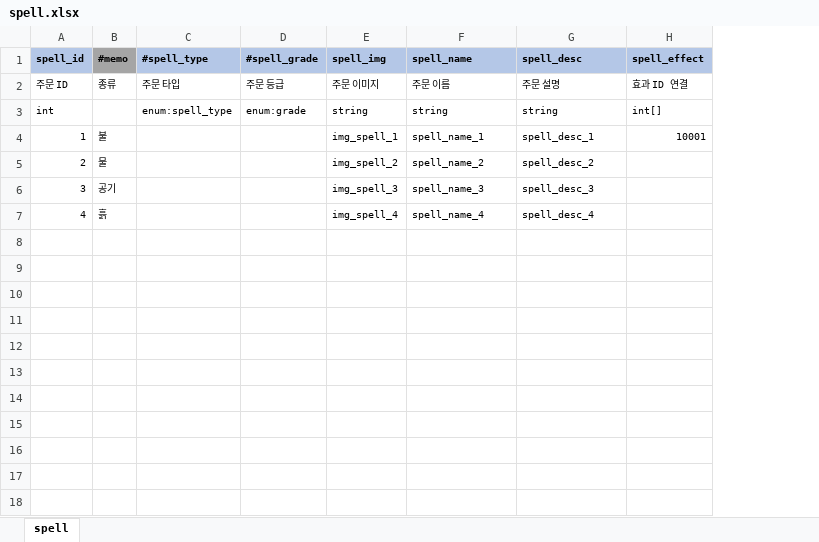
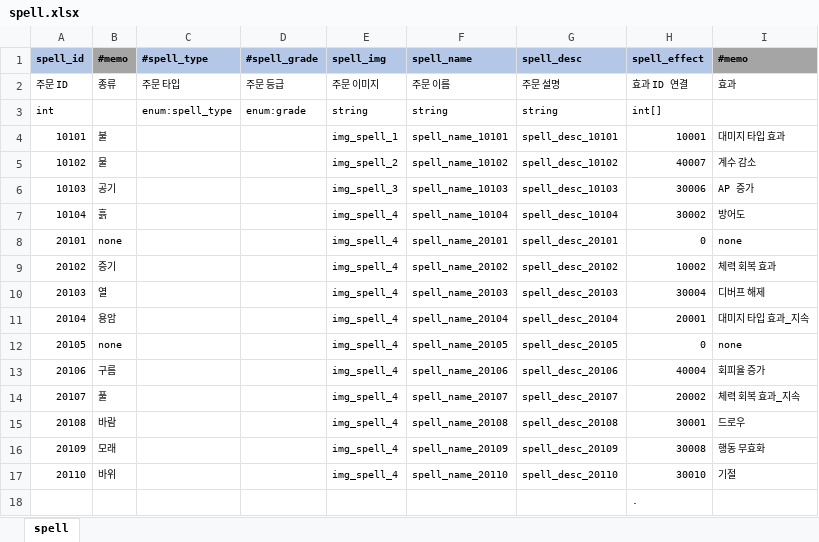
Before and after one commit to YerimYerim/Go.D.Taekwon, an Excel workbook: GameData/Excel/spell.xlsx, sheet spell, drawn as a sheet; values as stored, in another font and other column widths than the file's, no borders; the diff names each change by its address in the sheet, - before the commit and + after, or states it on an @@ line.

```diff
--- a/GameData/Excel/spell.xlsx (sheet spell)
+++ b/GameData/Excel/spell.xlsx (sheet spell)
+column I (#memo), rows 2-7: 효과 |  | 대미지 타입 효과 | 계수 감소 | AP 증가 | 방어도
-A4 (spell_id): 1
+A4 (spell_id): 10101
-F4 (spell_name): spell_name_1
+F4 (spell_name): spell_name_10101
-G4 (spell_desc): spell_desc_1
+G4 (spell_desc): spell_desc_10101
-A5 (spell_id): 2
+A5 (spell_id): 10102
-F5 (spell_name): spell_name_2
+F5 (spell_name): spell_name_10102
-G5 (spell_desc): spell_desc_2
+G5 (spell_desc): spell_desc_10102
-H5 (spell_effect): (empty)
+H5 (spell_effect): 40007
-A6 (spell_id): 3
+A6 (spell_id): 10103
-F6 (spell_name): spell_name_3
+F6 (spell_name): spell_name_10103
-G6 (spell_desc): spell_desc_3
+G6 (spell_desc): spell_desc_10103
-H6 (spell_effect): (empty)
+H6 (spell_effect): 30006
-A7 (spell_id): 4
+A7 (spell_id): 10104
-F7 (spell_name): spell_name_4
+F7 (spell_name): spell_name_10104
-G7 (spell_desc): spell_desc_4
+G7 (spell_desc): spell_desc_10104
-H7 (spell_effect): (empty)
+H7 (spell_effect): 30002
+row 8: 20101 | none |  |  | img_spell_4 | spell_name_20101 | spell_desc_20101 | 0 | none
+row 9: 20102 | 증기 |  |  | img_spell_4 | spell_name_20102 | spell_desc_20102 | 10002 | 체력 회복 효과
+row 10: 20103 | 열 |  |  | img_spell_4 | spell_name_20103 | spell_desc_20103 | 30004 | 디버프 해제
+row 11: 20104 | 용암 |  |  | img_spell_4 | spell_name_20104 | spell_desc_20104 | 20001 | 대미지 타입 효과_지속
+row 12: 20105 | none |  |  | img_spell_4 | spell_name_20105 | spell_desc_20105 | 0 | none
+row 13: 20106 | 구름 |  |  | img_spell_4 | spell_name_20106 | spell_desc_20106 | 40004 | 회피율 증가
+row 14: 20107 | 풀 |  |  | img_spell_4 | spell_name_20107 | spell_desc_20107 | 20002 | 체력 회복 효과_지속
+row 15: 20108 | 바람 |  |  | img_spell_4 | spell_name_20108 | spell_desc_20108 | 30001 | 드로우
+row 16: 20109 | 모래 |  |  | img_spell_4 | spell_name_20109 | spell_desc_20109 | 30008 | 행동 무효화
+row 17: 20110 | 바위 |  |  | img_spell_4 | spell_name_20110 | spell_desc_20110 | 30010 | 기절
+row 18:  |  |  |  |  |  |  | .
```
Also changed, not shown: GameData/Excel/spell_effect.xlsx, GameData/Excel/string.xlsx, 3 other files.
